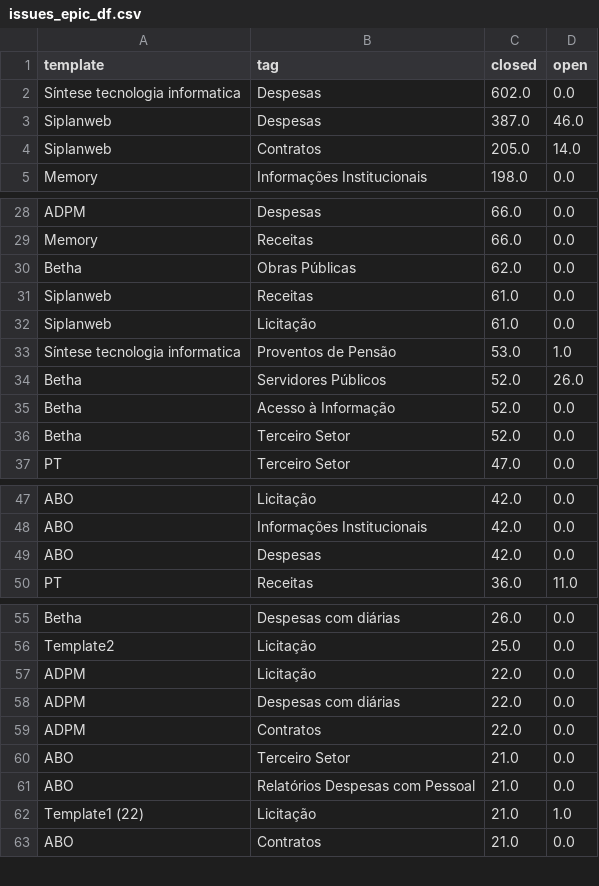
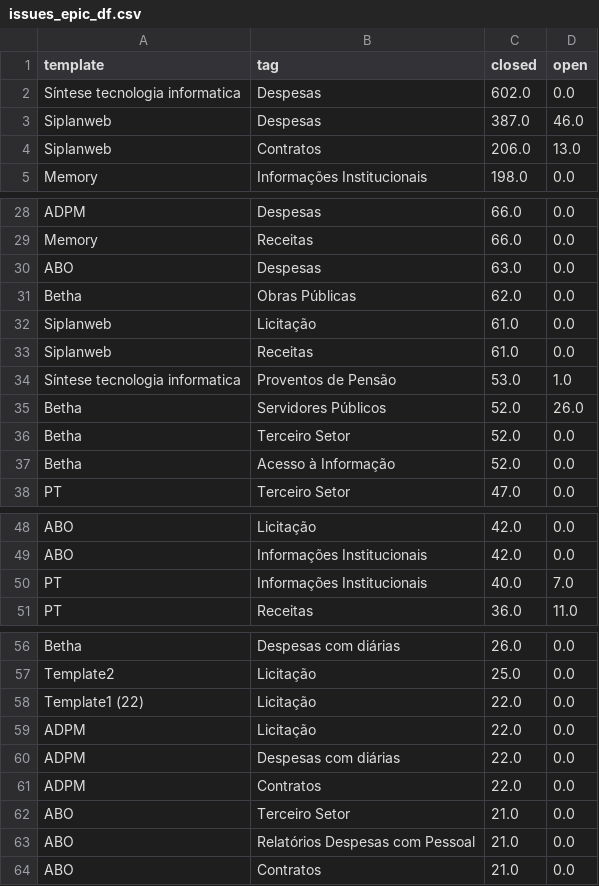
Before and after one commit to MPMG-DCC-UFMG/F01-gerenciamento, a CSV file: dashboard/data/issues_epic_df.csv, drawn as a sheet; only a part is shown, gaps mark what is left out.

```diff
--- a/dashboard/data/issues_epic_df.csv
+++ b/dashboard/data/issues_epic_df.csv
@@ -3,3 +3,3 @@ template,tag,closed,open
  Siplanweb, Despesas,387.0,46.0
- Siplanweb, Contratos,205.0,14.0
+ Siplanweb, Contratos,206.0,13.0
  Memory, Informações Institucionais,198.0,0.0
@@ -29,9 +29,10 @@ template,tag,closed,open
  Memory, Receitas,66.0,0.0
+ ABO, Despesas,63.0,0.0
  Betha, Obras Públicas,62.0,0.0
+ Siplanweb, Licitação,61.0,0.0
  Siplanweb, Receitas,61.0,0.0
- Siplanweb, Licitação,61.0,0.0
  Síntese tecnologia informatica, Proventos de Pensão,53.0,1.0
  Betha, Servidores Públicos,52.0,26.0
+ Betha, Terceiro Setor,52.0,0.0
  Betha, Acesso à Informação,52.0,0.0
- Betha, Terceiro Setor,52.0,0.0
  PT, Terceiro Setor,47.0,0.0
@@ -48,3 +49,3 @@ template,tag,closed,open
  ABO, Informações Institucionais,42.0,0.0
- ABO, Despesas,42.0,0.0
+ PT, Informações Institucionais,40.0,7.0
  PT, Receitas,36.0,11.0
@@ -56,2 +57,3 @@ template,tag,closed,open
  Template2, Licitação,25.0,0.0
+ Template1 (22), Licitação,22.0,0.0
  ADPM, Licitação,22.0,0.0
@@ -61,3 +63,2 @@ template,tag,closed,open
  ABO, Relatórios Despesas com Pessoal,21.0,0.0
- Template1 (22), Licitação,21.0,1.0
  ABO, Contratos,21.0,0.0
```
Also changed, not shown: dashboard/data/closed_df.csv, dashboard/data/count_epics_month.csv, 10 other files.
